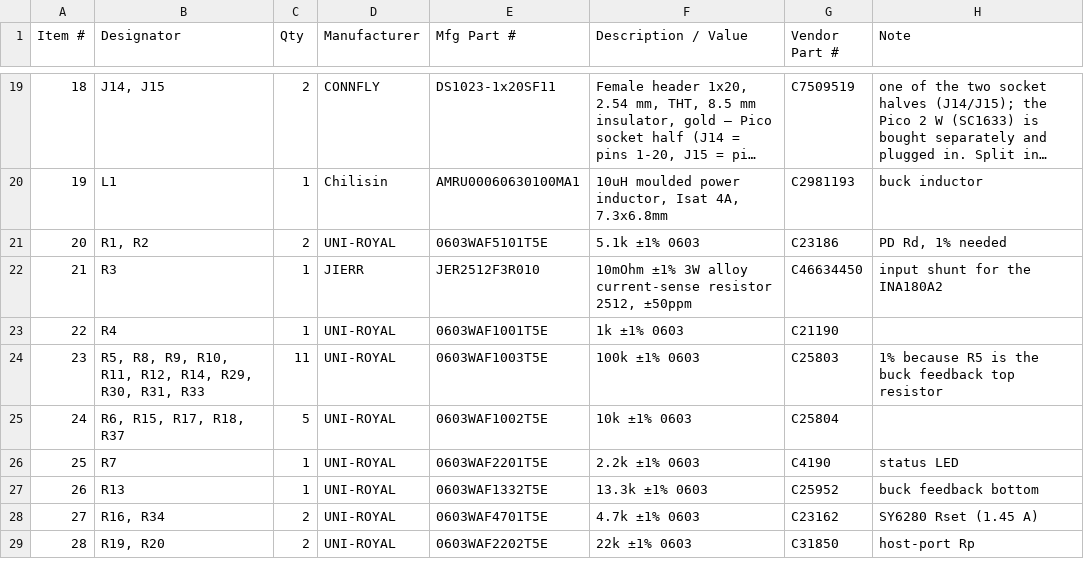
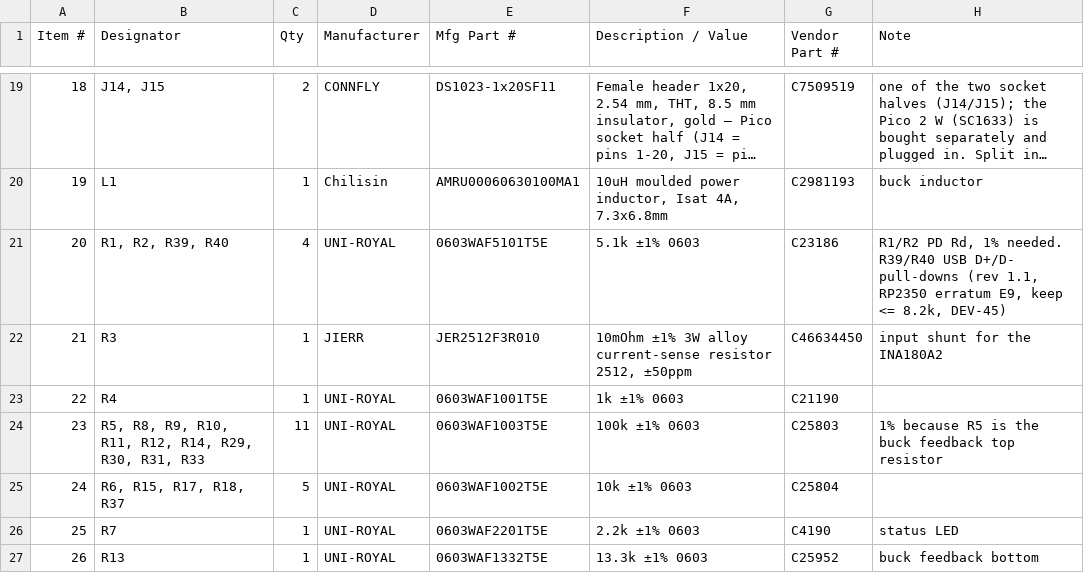
Before and after one commit to buildwithnoknok/module-I2C-picohub-MOD-0011, a CSV file: hardware/MOD-0011-bom.csv, drawn as a sheet; only a part is shown, gaps mark what is left out; the shorter side is filled out with more unchanged rows; long unchanged cells end in ….

Commit message:
DEV-45: rev 1.1 - R39/R40 5.1k pull-downs on USB_DP/USB_DN at the Pico (RP2350 erratum E9), schematic note, layout (D16/D17 shifted 1.75 mm), BOM line 20 now R1,R2,R39,R40 x4 (C23186)
ERC 0. DRC: the 12 known board-edge items only, 0 unconnected, schematic parity 0.
BOM cross-checked against the schematic: 115 parts each.

```diff
--- a/hardware/MOD-0011-bom.csv
+++ b/hardware/MOD-0011-bom.csv
@@ -20,3 +20,3 @@ Item #,Designator,Qty,Manufacturer,Mfg Part #,Description / Value,Vendor Part #,
 19,L1,1,Chilisin,AMRU00060630100MA1,"10uH moulded power inductor, Isat 4A, 7.3x6.8mm",C2981193,buck inductor
-20,"R1, R2",2,UNI-ROYAL,0603WAF5101T5E,5.1k ±1% 0603,C23186,"PD Rd, 1% needed"
+20,"R1, R2, R39, R40",4,UNI-ROYAL,0603WAF5101T5E,5.1k ±1% 0603,C23186,"R1/R2 PD Rd, 1% needed. R39/R40 USB D+/D- pull-downs (rev 1.1, RP2350 erratum E9, keep <= 8.2k, DEV-45)"
 21,R3,1,JIERR,JER2512F3R010,"10mOhm ±1% 3W alloy current-sense resistor 2512, ±50ppm",C46634450,input shunt for the INA180A2
```
Also changed, not shown: 4 other files.
